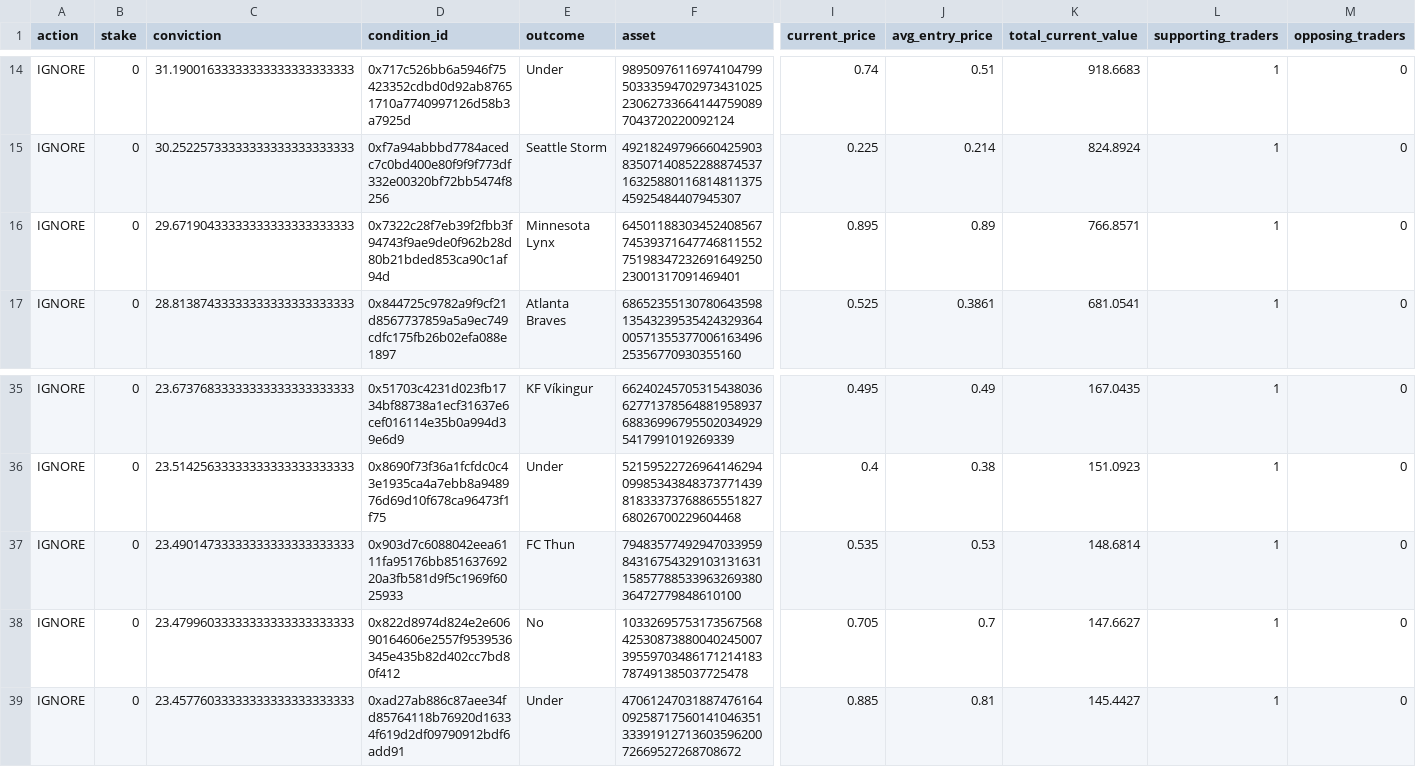
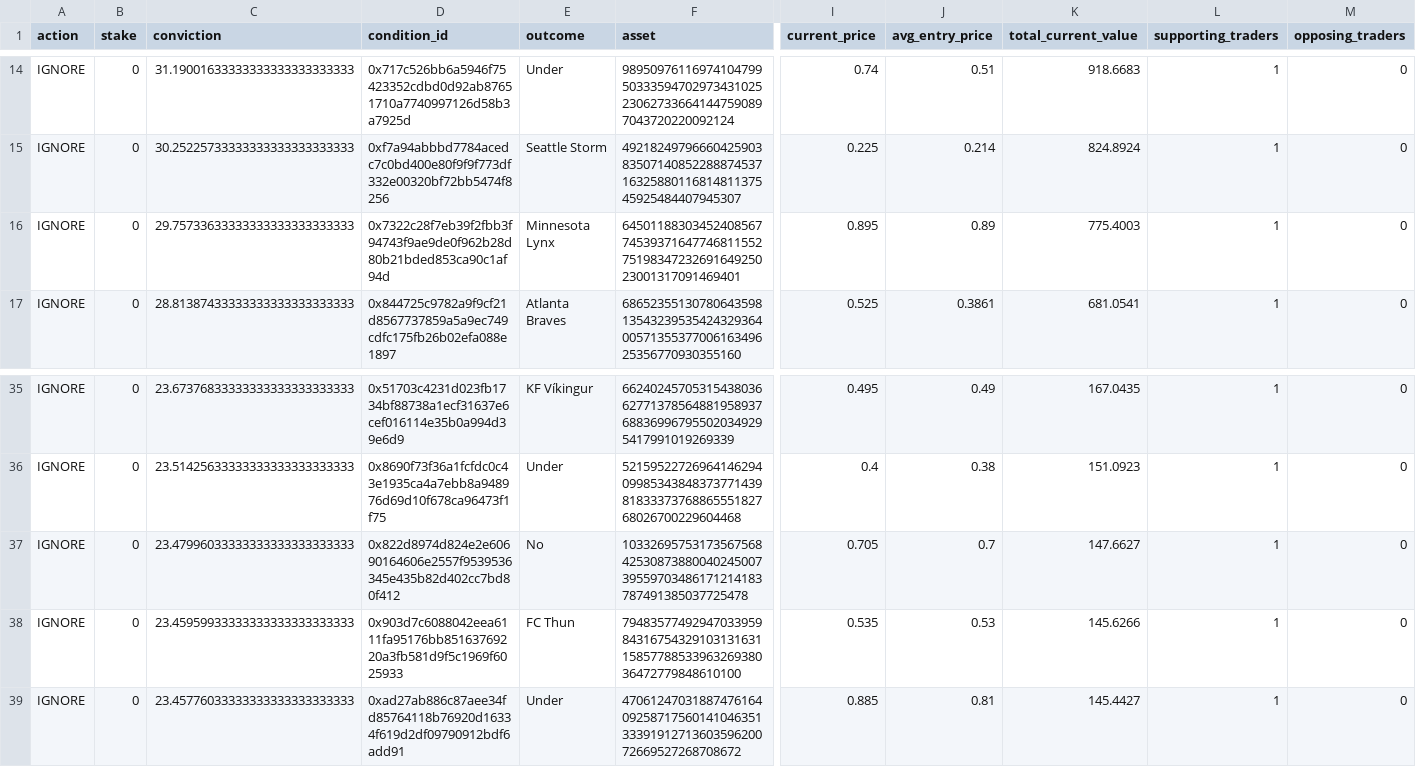
Before and after one commit to giuseppemineo685-beep/atlantis-polymarket-screening, a CSV file: outputs/active_portfolio_signals.csv, drawn as a sheet; only a part is shown, gaps mark what is left out; removed rows and columns are numbered as before the commit, all else as after; rows hold the shown columns only; the diff names each change by its address in the sheet, - before the commit and + after, or states it on an @@ line.

```diff
--- a/outputs/active_portfolio_signals.csv
+++ b/outputs/active_portfolio_signals.csv
-C16 (conviction): 29.67190433333333333333333333
+C16 (conviction): 29.75733633333333333333333333
-K16 (total_current_value): 766.8571
+K16 (total_current_value): 775.4003
-row 37: IGNORE | 0 | 23.49014733333333333333333333 | 0x903d7c6088042eea6111fa95176bb85163769220a3fb581d9f5c1969f6025933 | FC Thun | 79483577492947033959843167543291031316311585778853396326938036472779848610100 | 0.535 | 0.53 | 148.6814 | 1 | 0
+row 38: IGNORE | 0 | 23.45959933333333333333333333 | 0x903d7c6088042eea6111fa95176bb85163769220a3fb581d9f5c1969f6025933 | FC Thun | 79483577492947033959843167543291031316311585778853396326938036472779848610100 | 0.535 | 0.53 | 145.6266 | 1 | 0
```
Also changed, not shown: outputs/trade_log.csv, 1 other file.
